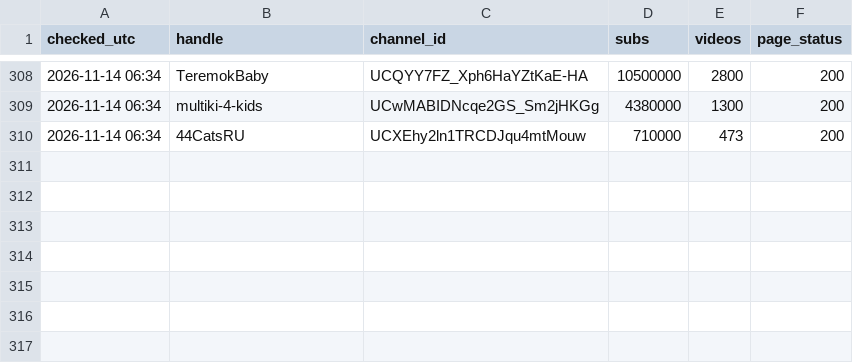
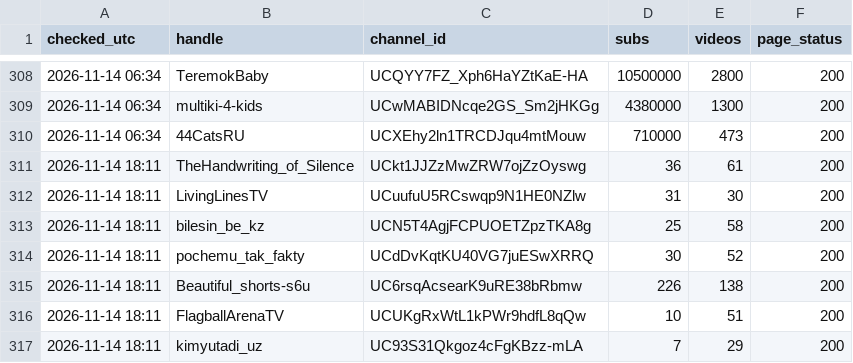
Before and after one commit to mikhailusenko88-hub/Mikhail, a CSV file: history/channels-2026-11.csv, drawn as a sheet; only a part is shown, gaps mark what is left out.

```diff
--- a/history/channels-2026-11.csv
+++ b/history/channels-2026-11.csv
@@ -310 +310,8 @@ checked_utc,handle,channel_id,subs,videos,page_status
 2026-11-14 06:34,44CatsRU,UCXEhy2ln1TRCDJqu4mtMouw,710000,473,200
+2026-11-14 18:11,TheHandwriting_of_Silence,UCkt1JJZzMwZRW7ojZzOyswg,36,61,200
+2026-11-14 18:11,LivingLinesTV,UCuufuU5RCswqp9N1HE0NZlw,31,30,200
+2026-11-14 18:11,bilesin_be_kz,UCN5T4AgjFCPUOETZpzTKA8g,25,58,200
+2026-11-14 18:11,pochemu_tak_fakty,UCdDvKqtKU40VG7juESwXRRQ,30,52,200
+2026-11-14 18:11,Beautiful_shorts-s6u,UC6rsqAcsearK9uRE38bRbmw,226,138,200
+2026-11-14 18:11,FlagballArenaTV,UCUKgRxWtL1kPWr9hdfL8qQw,10,51,200
+2026-11-14 18:11,kimyutadi_uz,UC93S31Qkgoz4cFgKBzz-mLA,7,29,200
```
Also changed, not shown: 17 other files.
